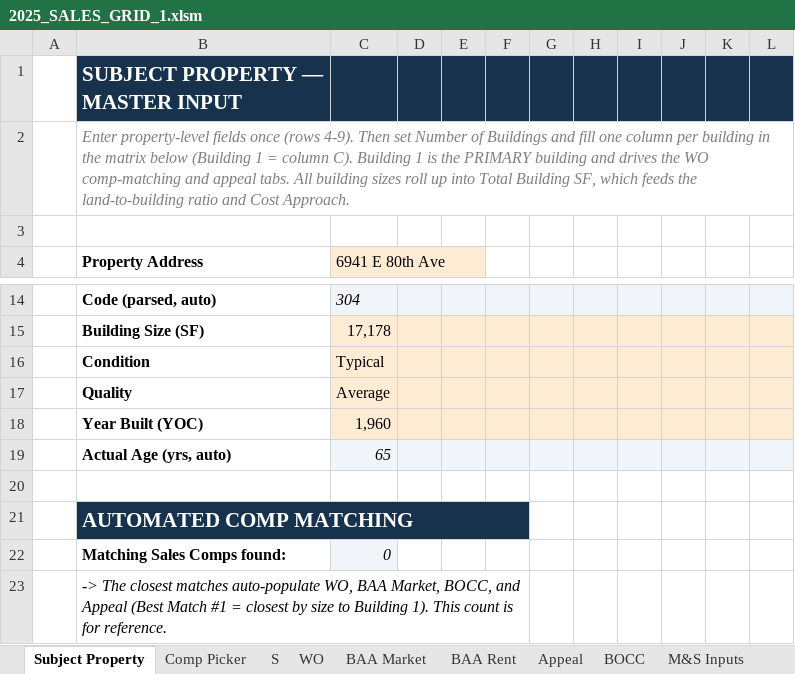
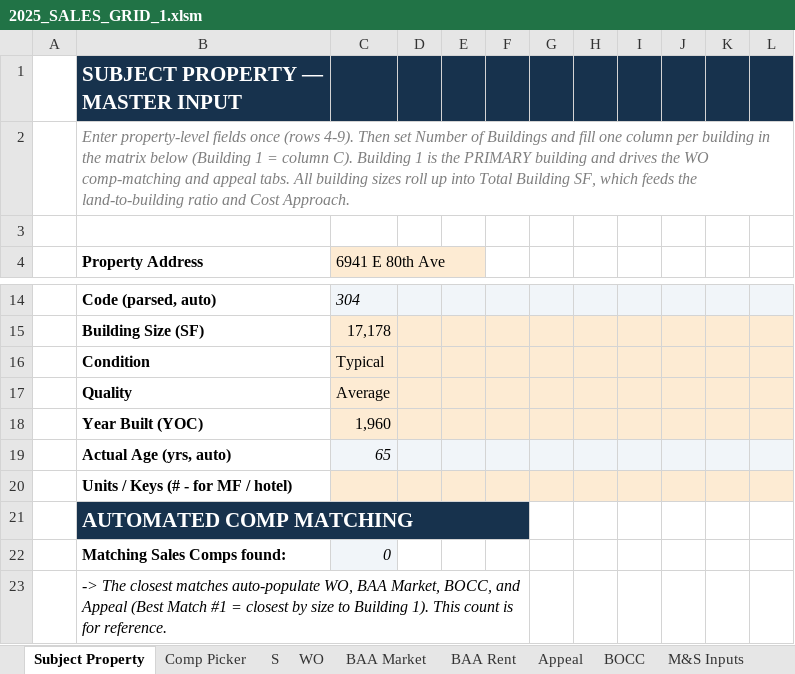
Before and after one commit to shaqnd/Workbook-Optimization-, an Excel workbook: 2025_SALES_GRID_1.xlsm, sheet Subject Property, drawn as a sheet; only a part is shown, gaps mark what is left out; values as stored, in another font and other column widths than the file's, no borders; conditional formats not drawn; the diff names each change by its address in the sheet, - before the commit and + after, or states it on an @@ line.

```diff
--- a/2025_SALES_GRID_1.xlsm (sheet Subject Property)
+++ b/2025_SALES_GRID_1.xlsm (sheet Subject Property)
-B20 (Property Address): (empty)
+B20 (Property Address): Units / Keys (# - for MF / hotel)
-C20:L20 fill: none
+C20:L20 fill: #FDEBD3
```
Also changed, not shown: sheet Cost Approach MB, 1 other file.
